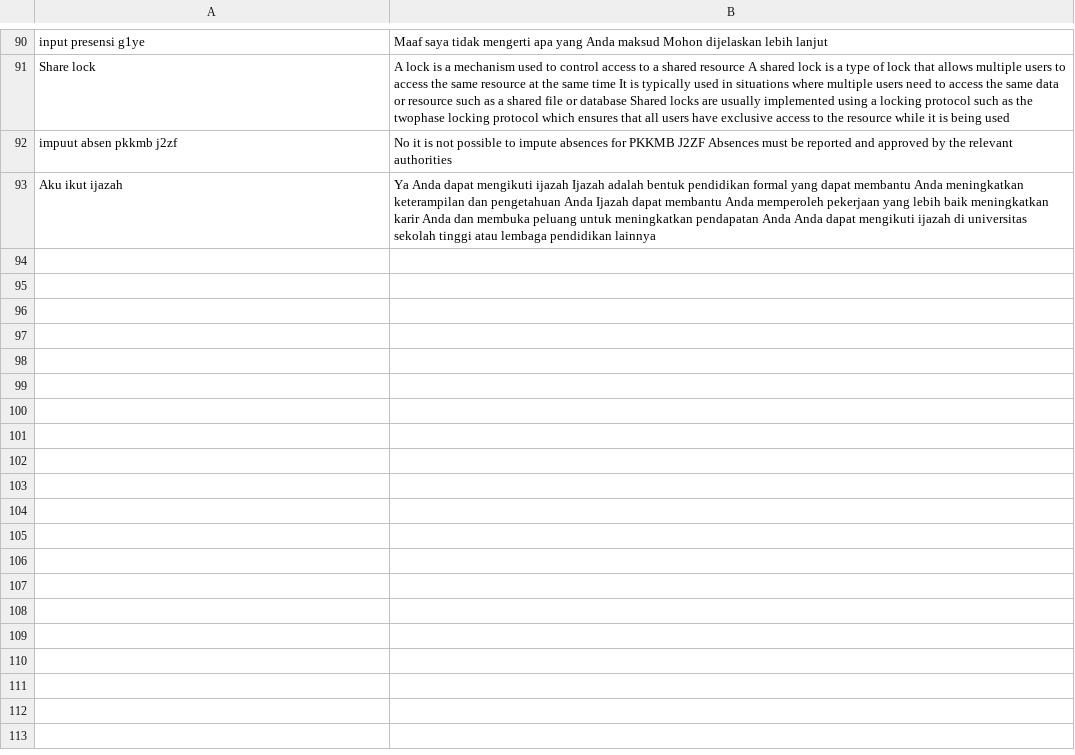
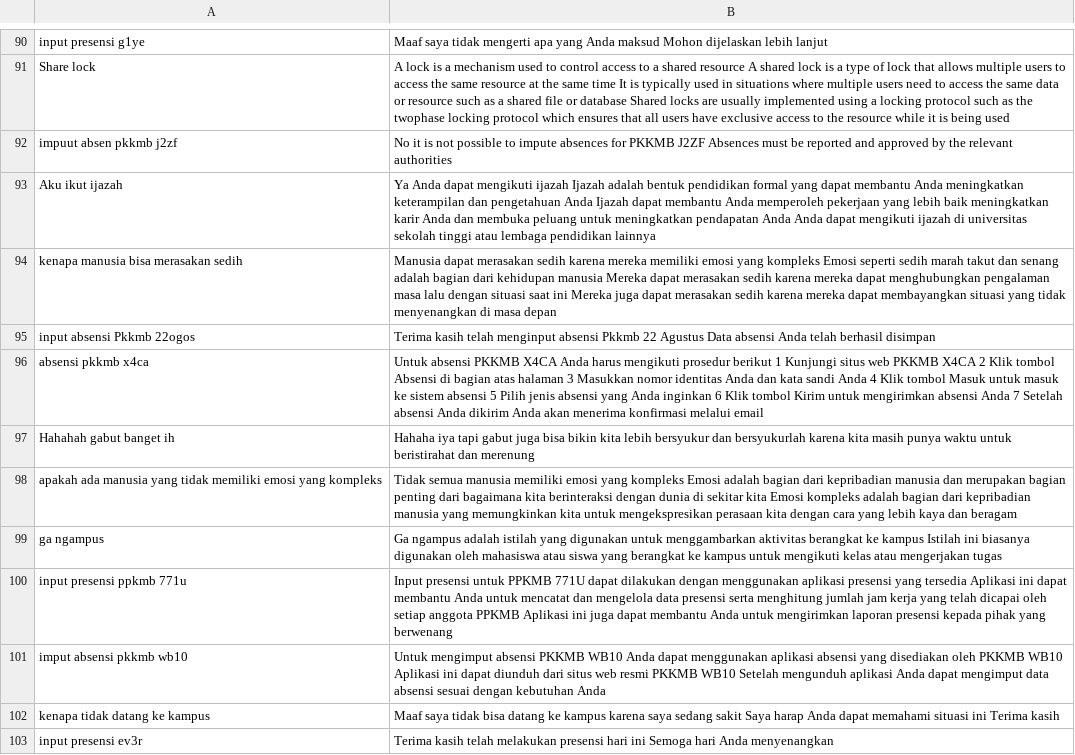
Before and after one commit to anakilang-ai/clean-dan-validasi-data, a CSV file: dataset/ratu-dataset/dataset-ratu.csv, drawn as a sheet; only a part is shown, gaps mark what is left out.

Commit message:
clean3

```diff
--- a/dataset/ratu-dataset/dataset-ratu.csv
+++ b/dataset/ratu-dataset/dataset-ratu.csv
@@ -93 +93,11 @@ impuut absen pkkmb j2zf|No it is not possible to impute absences for PKKMB J2ZF
 Aku ikut ijazah|Ya Anda dapat mengikuti ijazah Ijazah adalah bentuk pendidikan formal yang dapat membantu Anda meningkatkan keterampilan dan pengetahuan Anda Ijazah dapat membantu Anda memperoleh pekerjaan yang lebih baik meningkatkan karir Anda dan membuka peluang untuk meningkatkan pendapatan Anda Anda dapat mengikuti ijazah di universitas sekolah tinggi atau lembaga pendidikan lainnya
+kenapa manusia bisa merasakan sedih|Manusia dapat merasakan sedih karena mereka memiliki emosi yang kompleks Emosi seperti sedih marah takut dan senang adalah bagian dari kehidupan manusia Mereka dapat merasakan sedih karena mereka dapat menghubungkan pengalaman masa lalu dengan situasi saat ini Mereka juga dapat merasakan sedih karena mereka dapat membayangkan situasi yang tidak menyenangkan di masa depan
+input absensi Pkkmb 22ogos|Terima kasih telah menginput absensi Pkkmb 22 Agustus Data absensi Anda telah berhasil disimpan
+absensi pkkmb x4ca|Untuk absensi PKKMB X4CA Anda harus mengikuti prosedur berikut 1 Kunjungi situs web PKKMB X4CA 2 Klik tombol Absensi di bagian atas halaman 3 Masukkan nomor identitas Anda dan kata sandi Anda 4 Klik tombol Masuk untuk masuk ke sistem absensi 5 Pilih jenis absensi yang Anda inginkan 6 Klik tombol Kirim untuk mengirimkan absensi Anda 7 Setelah absensi Anda dikirim Anda akan menerima konfirmasi melalui email
+Hahahah gabut banget ih|Hahaha iya tapi gabut juga bisa bikin kita lebih bersyukur dan bersyukurlah karena kita masih punya waktu untuk beristirahat dan merenung
+apakah ada manusia yang tidak memiliki emosi yang kompleks|Tidak semua manusia memiliki emosi yang kompleks Emosi adalah bagian dari kepribadian manusia dan merupakan bagian penting dari bagaimana kita berinteraksi dengan dunia di sekitar kita Emosi kompleks adalah bagian dari kepribadian manusia yang memungkinkan kita untuk mengekspresikan perasaan kita dengan cara yang lebih kaya dan beragam
+ga ngampus|Ga ngampus adalah istilah yang digunakan untuk menggambarkan aktivitas berangkat ke kampus Istilah ini biasanya digunakan oleh mahasiswa atau siswa yang berangkat ke kampus untuk mengikuti kelas atau mengerjakan tugas
+input presensi ppkmb 771u|Input presensi untuk PPKMB 771U dapat dilakukan dengan menggunakan aplikasi presensi yang tersedia Aplikasi ini dapat membantu Anda untuk mencatat dan mengelola data presensi serta menghitung jumlah jam kerja yang telah dicapai oleh setiap anggota PPKMB Aplikasi ini juga dapat membantu Anda untuk mengirimkan laporan presensi kepada pihak yang berwenang
+imput absensi pkkmb wb10|Untuk mengimput absensi PKKMB WB10 Anda dapat menggunakan aplikasi absensi yang disediakan oleh PKKMB WB10 Aplikasi ini dapat diunduh dari situs web resmi PKKMB WB10 Setelah mengunduh aplikasi Anda dapat mengimput data absensi sesuai dengan kebutuhan Anda
+kenapa tidak datang ke kampus|Maaf saya tidak bisa datang ke kampus karena saya sedang sakit Saya harap Anda dapat memahami situasi ini Terima kasih
+input presensi ev3r|Terima kasih telah melakukan presensi hari ini Semoga hari Anda menyenangkan
```
